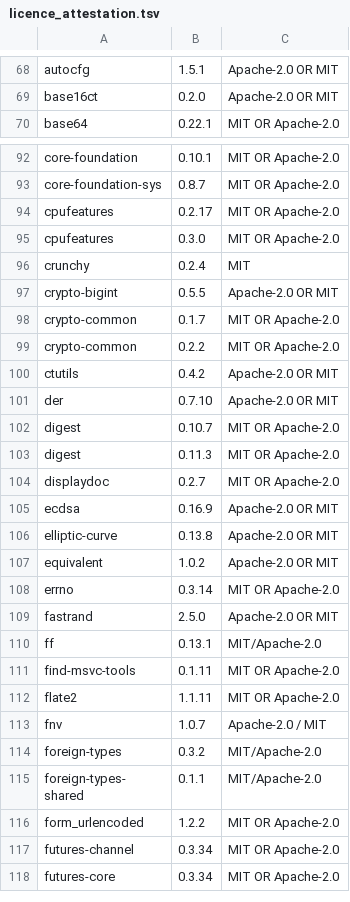
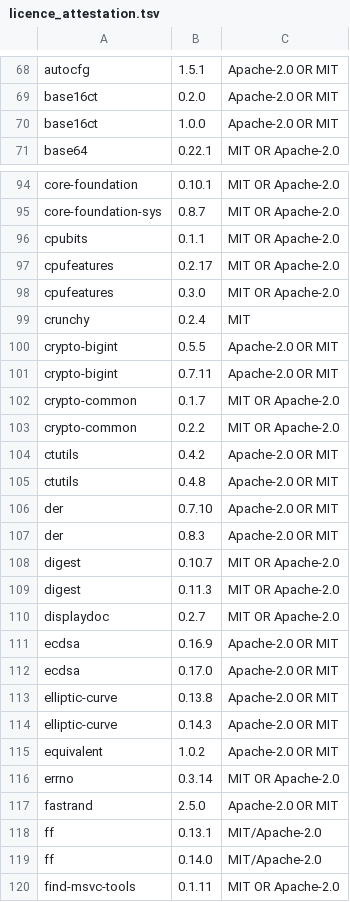
Before and after one commit to BijectiveLabs/bijective, a TSV file: scripts/ci/licence_attestation.tsv, drawn as a sheet; only a part is shown, gaps mark what is left out; the shorter side is filled out with more unchanged rows; the diff covers the shown part only; the diff names each change by its address in the sheet, - before the commit and + after, or states it on an @@ line.

```diff
--- a/scripts/ci/licence_attestation.tsv
+++ b/scripts/ci/licence_attestation.tsv
+row 70: base16ct | 1.0.0 | Apache-2.0 OR MIT
+row 96: cpubits | 0.1.1 | MIT OR Apache-2.0
+row 101: crypto-bigint | 0.7.11 | Apache-2.0 OR MIT
+row 105: ctutils | 0.4.8 | Apache-2.0 OR MIT
+row 107: der | 0.8.3 | Apache-2.0 OR MIT
+row 112: ecdsa | 0.17.0 | Apache-2.0 OR MIT
+row 114: elliptic-curve | 0.14.3 | Apache-2.0 OR MIT
+row 119: ff | 0.14.0 | MIT/Apache-2.0
```
Also changed, not shown: 19 added rows elsewhere in this file, 9 other files.
